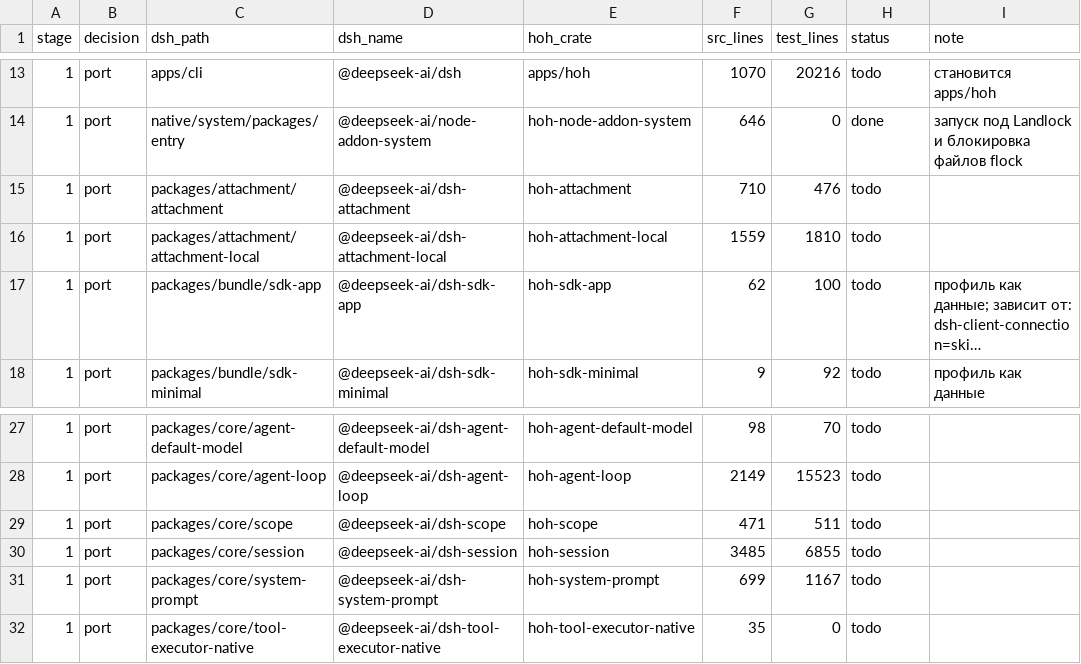
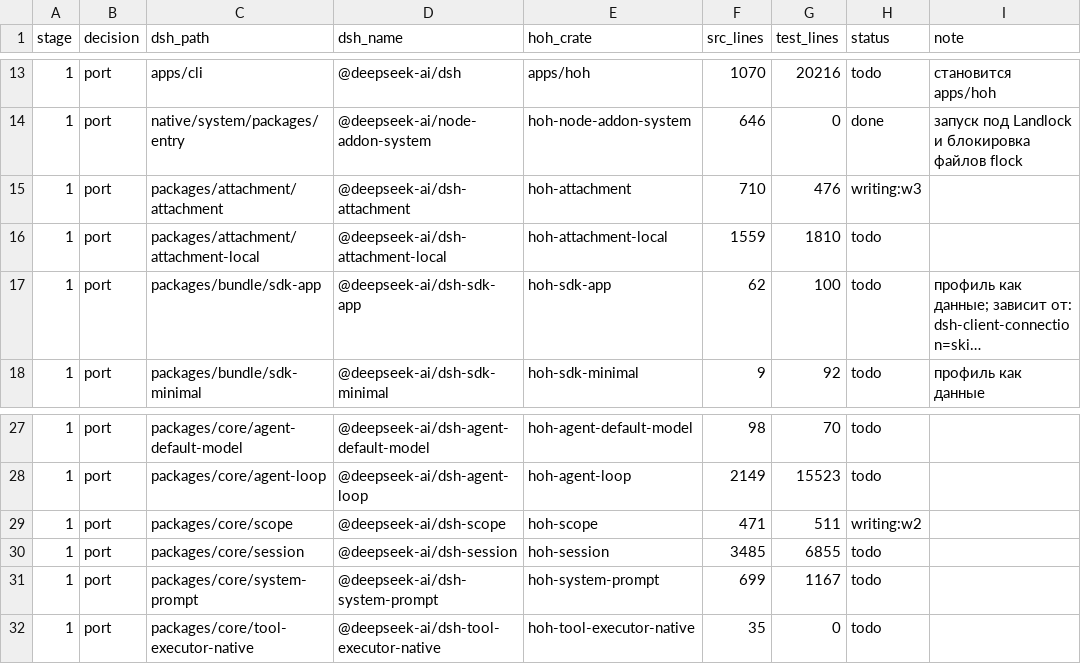
Before and after one commit to alexandrie-dev/harness-over-harness, a TSV file: docs/porting/MAP.tsv, drawn as a sheet; only a part is shown, gaps mark what is left out; long unchanged cells end in ….

```diff
--- a/docs/porting/MAP.tsv
+++ b/docs/porting/MAP.tsv
@@ -14,3 +14,3 @@ stage	decision	dsh_path	dsh_name	hoh_crate	src_lines	test_lines	status	note
 1	port	native/system/packages/entry	@deepseek-ai/node-addon-system	hoh-node-addon-system	646	0	done	запуск под Landlock и блокировка файлов flock
-1	port	packages/attachment/attachment	@deepseek-ai/dsh-attachment	hoh-attachment	710	476	todo	
+1	port	packages/attachment/attachment	@deepseek-ai/dsh-attachment	hoh-attachment	710	476	writing:w3	
 1	port	packages/attachment/attachment-local	@deepseek-ai/dsh-attachment-local	hoh-attachment-local	1559	1810	todo	
@@ -28,3 +28,3 @@ stage	decision	dsh_path	dsh_name	hoh_crate	src_lines	test_lines	status	note
 1	port	packages/core/agent-loop	@deepseek-ai/dsh-agent-loop	hoh-agent-loop	2149	15523	todo	
-1	port	packages/core/scope	@deepseek-ai/dsh-scope	hoh-scope	471	511	todo	
+1	port	packages/core/scope	@deepseek-ai/dsh-scope	hoh-scope	471	511	writing:w2	
 1	port	packages/core/session	@deepseek-ai/dsh-session	hoh-session	3485	6855	todo	
```
Also changed, not shown: 2 other files.
